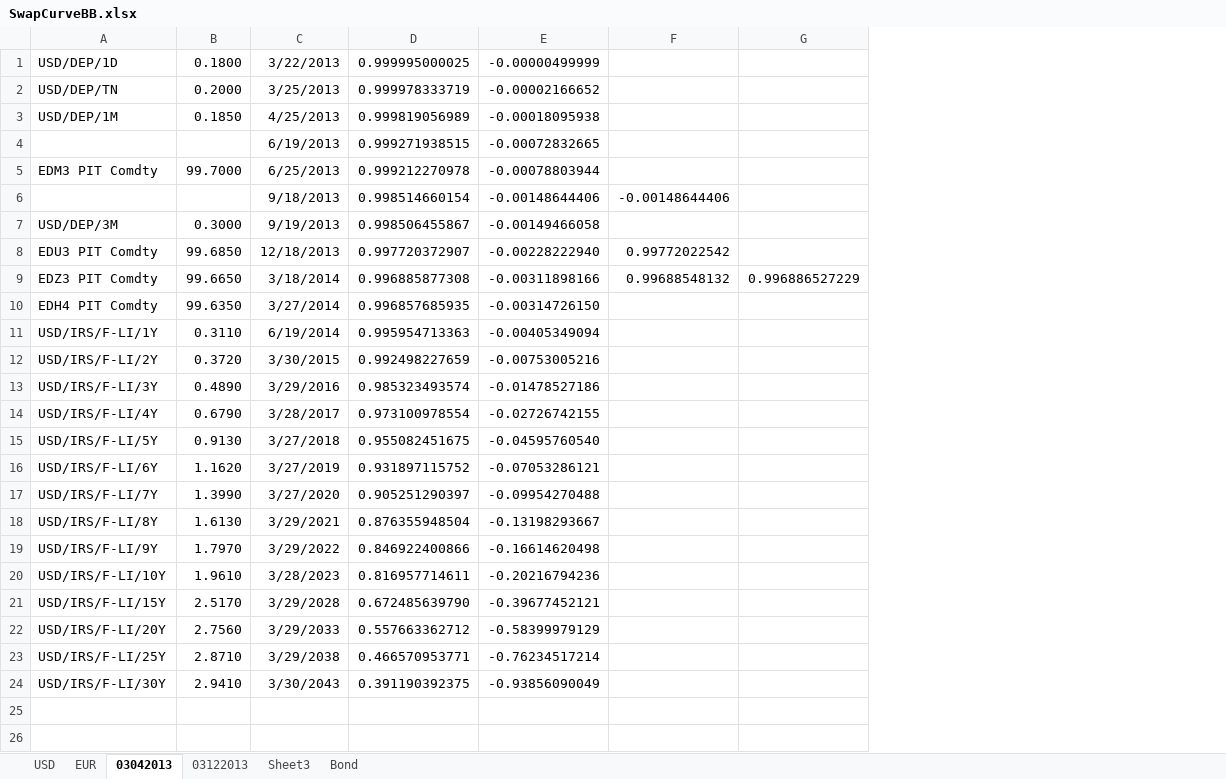
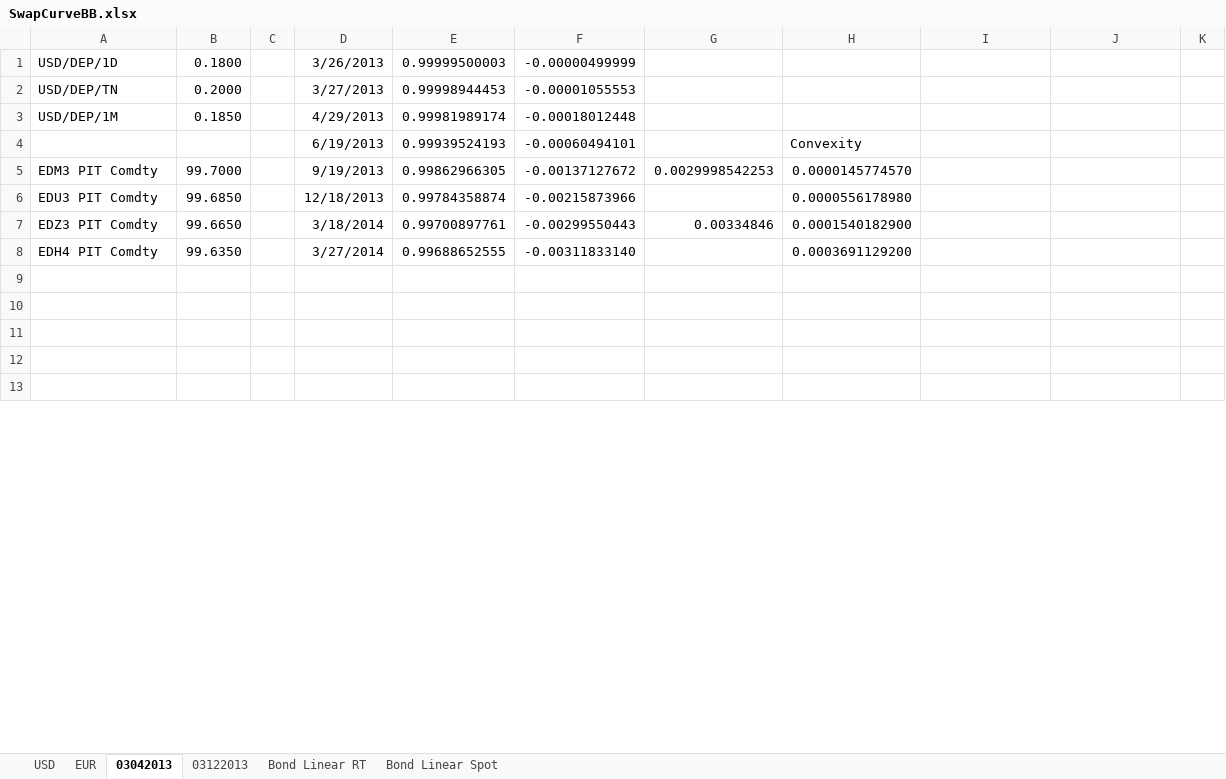
Before and after one commit to michaelhukun/DymonRepo, an Excel workbook: DymonProject/DymonProject/SwapCurveBB.xlsx, sheet 03042013, drawn as a sheet; only a part is shown; values as stored, in another font and other column widths than the file's, no borders; removed rows and columns are numbered as before the commit, all else as after; the diff names each change by its address in the sheet, - before the commit and + after, or states it on an @@ line.

Commit message:
Bond Curve

```diff
--- a/DymonProject/DymonProject/SwapCurveBB.xlsx (sheet 03042013)
+++ b/DymonProject/DymonProject/SwapCurveBB.xlsx (sheet 03042013)
-sheet tab: Sheet3
+sheet tab: Bond Linear RT
-sheet tab: Bond
+sheet tab: Bond Linear Spot
+column C, empty
-column D, rows 1-5: 0.999995000025 | 0.999978333719 | 0.999819056989 | 0.999271938515 | 0.999212270978; rows 8-13: 0.997720372907 | 0.996885877308 | 0.996857685935 | 0.995954713363 | 0.992498227659 | 0.985323493574
-column E, rows 1-5: -0.00000499999 | -0.00002166652 | -0.00018095938 | -0.00072832665 | -0.00078803944; rows 8-13: -0.00228222940 | -0.00311898166 | -0.00314726150 | -0.00405349094 | -0.00753005216 | -0.01478527186
+column E, rows 1-8: 0.99999500003 | 0.99998944453 | 0.99981989174 | 0.99939524193 | 0.99862966305 | 0.99784358874 | 0.99700897761 | 0.99688652555
+column F, rows 1-8: -0.00000499999 | -0.00001055553 | -0.00018012448 | -0.00060494101 | -0.00137127672 | -0.00215873966 | -0.00299550443 | -0.00311833140
+column G, rows 5-7: 0.0029998542253 |  | 0.00334846
+column H, rows 4-8: Convexity | 0.0000145774570 | 0.0000556178980 | 0.0001540182900 | 0.0003691129200
+column K, empty
-D1: 3/22/2013
+D1: 3/26/2013
-D2: 3/25/2013
+D2: 3/27/2013
-D3: 4/25/2013
+D3: 4/29/2013
-D5: 6/25/2013
+D5: 9/19/2013
-row 6:  |  | 9/18/2013 | 0.998514660154 | -0.00148644406 | -0.00148644406
-row 7: USD/DEP/3M | 0.3000 | 9/19/2013 | 0.998506455867 | -0.00149466058
-I6: 0.99772022542
+I6: (empty)
-I7: 0.99688548132
+I7: (empty)
-J7: 0.996886527229
+J7: (empty)
-row 9: USD/IRS/F-LI/1Y | 0.3110 | 6/19/2014 | 0.995954713363 | -0.00405349094
+row 9: (empty)
-row 10: USD/IRS/F-LI/2Y | 0.3720 | 3/30/2015 | 0.992498227659 | -0.00753005216
+row 10: (empty)
-row 11: USD/IRS/F-LI/3Y | 0.4890 | 3/29/2016 | 0.985323493574 | -0.01478527186
+row 11: (empty)
-row 14: USD/IRS/F-LI/4Y | 0.6790 | 3/28/2017 | 0.973100978554 | -0.02726742155
-row 15: USD/IRS/F-LI/5Y | 0.9130 | 3/27/2018 | 0.955082451675 | -0.04595760540
-row 16: USD/IRS/F-LI/6Y | 1.1620 | 3/27/2019 | 0.931897115752 | -0.07053286121
-row 17: USD/IRS/F-LI/7Y | 1.3990 | 3/27/2020 | 0.905251290397 | -0.09954270488
-row 18: USD/IRS/F-LI/8Y | 1.6130 | 3/29/2021 | 0.876355948504 | -0.13198293667
-row 19: USD/IRS/F-LI/9Y | 1.7970 | 3/29/2022 | 0.846922400866 | -0.16614620498
-row 20: USD/IRS/F-LI/10Y | 1.9610 | 3/28/2023 | 0.816957714611 | -0.20216794236
-row 21: USD/IRS/F-LI/15Y | 2.5170 | 3/29/2028 | 0.672485639790 | -0.39677452121
-row 22: USD/IRS/F-LI/20Y | 2.7560 | 3/29/2033 | 0.557663362712 | -0.58399979129
-row 23: USD/IRS/F-LI/25Y | 2.8710 | 3/29/2038 | 0.466570953771 | -0.76234517214
-row 24: USD/IRS/F-LI/30Y | 2.9410 | 3/30/2043 | 0.391190392375 | -0.93856090049
```
Also changed, not shown: sheet Bond Linear Spot, sheet Bond Linear RT, 17 other files.
